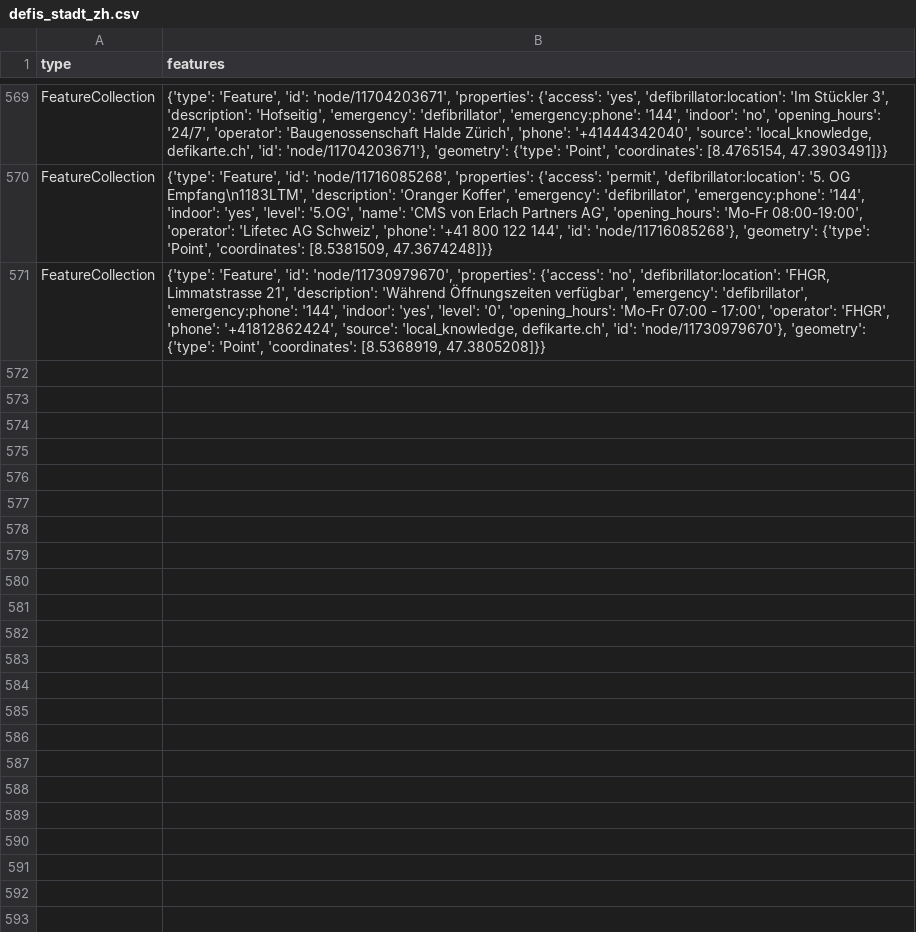
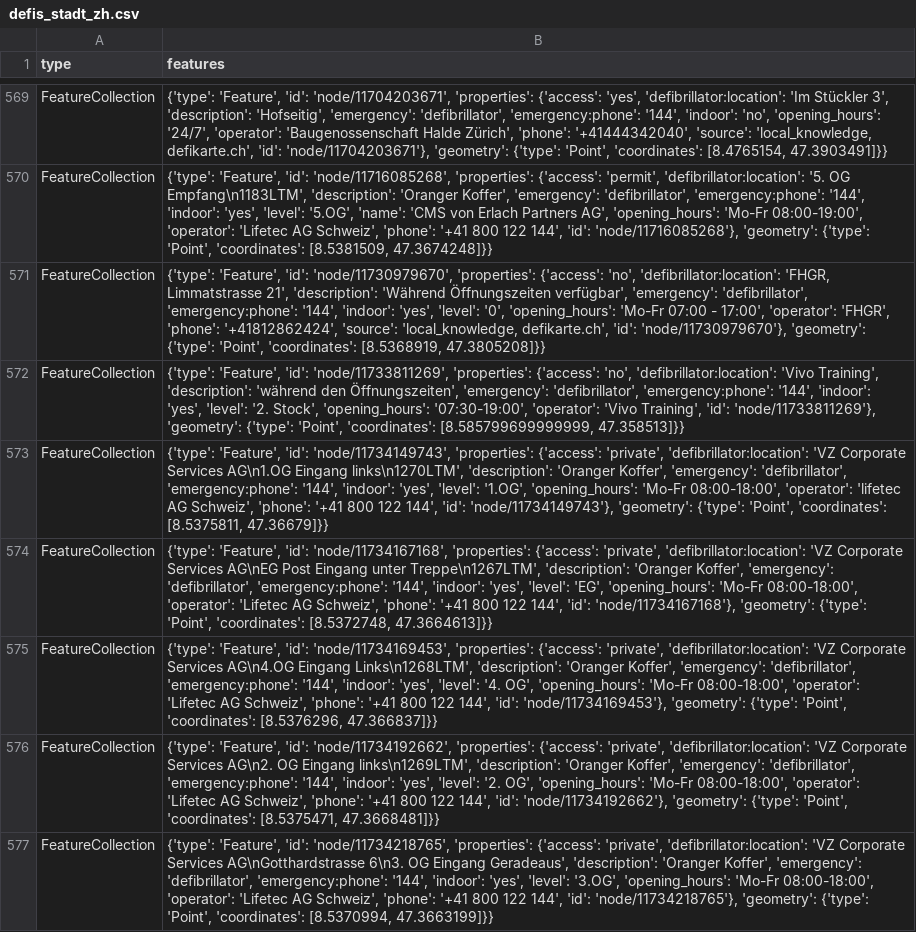
Before and after one commit to OpenBracketsCH/rescue-data, a CSV file: data/csv/defis/defis_stadt_zh.csv, drawn as a sheet; only a part is shown, gaps mark what is left out; the diff covers the shown part only.

```diff
--- a/data/csv/defis/defis_stadt_zh.csv
+++ b/data/csv/defis/defis_stadt_zh.csv
@@ -571 +571,7 @@ FeatureCollection,"{'type': 'Feature', 'id': 'node/11716085268', 'properties': {
 FeatureCollection,"{'type': 'Feature', 'id': 'node/11730979670', 'properties': {'access': 'no', 'defibrillator:location': 'FHGR, Limmatstrasse 21', 'description': 'Während Öffnungszeiten verfügbar', 'emergency': 'defibrillator', 'emergency:phone': '144', 'indoor': 'yes', 'level': '0', 'opening_hours': 'Mo-Fr 07:00 - 17:00', 'operator': 'FHGR', 'phone': '+41812862424', 'source': 'local_knowledge, defikarte.ch', 'id': 'node/11730979670'}, 'geometry': {'type': 'Point', 'coordinates': [8.5368919, 47.3805208]}}"
+FeatureCollection,"{'type': 'Feature', 'id': 'node/11733811269', 'properties': {'access': 'no', 'defibrillator:location': 'Vivo Training', 'description': 'während den Öffnungszeiten', 'emergency': 'defibrillator', 'emergency:phone': '144', 'indoor': 'yes', 'level': '2. Stock', 'opening_hours': '07:30-19:00', 'operator': 'Vivo Training', 'id': 'node/11733811269'}, 'geometry': {'type': 'Point', 'coordinates': [8.585799699999999, 47.358513]}}"
+FeatureCollection,"{'type': 'Feature', 'id': 'node/11734149743', 'properties': {'access': 'private', 'defibrillator:location': 'VZ Corporate Services AG\n1.OG Eingang links\n1270LTM', 'description': 'Oranger Koffer', 'emergency': 'defibrillator', 'emergency:phone': '144', 'indoor': 'yes', 'level': '1.OG', 'opening_hours': 'Mo-Fr 08:00-18:00', 'operator': 'lifetec AG Schweiz', 'phone': '+41 800 122 144', 'id': 'node/11734149743'}, 'geometry': {'type': 'Point', 'coordinates': [8.5375811, 47.36679]}}"
+FeatureCollection,"{'type': 'Feature', 'id': 'node/11734167168', 'properties': {'access': 'private', 'defibrillator:location': 'VZ Corporate Services AG\nEG Post Eingang unter Treppe\n1267LTM', 'description': 'Oranger Koffer', 'emergency': 'defibrillator', 'emergency:phone': '144', 'indoor': 'yes', 'level': 'EG', 'opening_hours': 'Mo-Fr 08:00-18:00', 'operator': 'Lifetec AG Schweiz', 'phone': '+41 800 122 144', 'id': 'node/11734167168'}, 'geometry': {'type': 'Point', 'coordinates': [8.5372748, 47.3664613]}}"
+FeatureCollection,"{'type': 'Feature', 'id': 'node/11734169453', 'properties': {'access': 'private', 'defibrillator:location': 'VZ Corporate Services AG\n4.OG Eingang Links\n1268LTM', 'description': 'Oranger Koffer', 'emergency': 'defibrillator', 'emergency:phone': '144', 'indoor': 'yes', 'level': '4. OG', 'opening_hours': 'Mo-Fr 08:00-18:00', 'operator': 'Lifetec AG Schweiz', 'phone': '+41 800 122 144', 'id': 'node/11734169453'}, 'geometry': {'type': 'Point', 'coordinates': [8.5376296, 47.366837]}}"
+FeatureCollection,"{'type': 'Feature', 'id': 'node/11734192662', 'properties': {'access': 'private', 'defibrillator:location': 'VZ Corporate Services AG\n2. OG Eingang links\n1269LTM', 'description': 'Oranger Koffer', 'emergency': 'defibrillator', 'emergency:phone': '144', 'indoor': 'yes', 'level': '2. OG', 'opening_hours': 'Mo-Fr 08:00-18:00', 'operator': 'Lifetec AG Schweiz', 'phone': '+41 800 122 144', 'id': 'node/11734192662'}, 'geometry': {'type': 'Point', 'coordinates': [8.5375471, 47.3668481]}}"
+FeatureCollection,"{'type': 'Feature', 'id': 'node/11734218765', 'properties': {'access': 'private', 'defibrillator:location': 'VZ Corporate Services AG\nGotthardstrasse 6\n3. OG Eingang Geradeaus', 'description': 'Oranger Koffer', 'emergency': 'defibrillator', 'emergency:phone': '144', 'indoor': 'yes', 'level': '3.OG', 'opening_hours': 'Mo-Fr 08:00-18:00', 'operator': 'Lifetec AG Schweiz', 'phone': '+41 800 122 144', 'id': 'node/11734218765'}, 'geometry': {'type': 'Point', 'coordinates': [8.5370994, 47.3663199]}}"
```
Also changed, not shown: 5 added rows and 2 edited cells elsewhere in this file, data/csv/facilities/social_facilities/social_facilities_dispo_srz.csv, data/csv/facilities/social_facilities/social_facilities_kt_zh.csv, 14 other files.
